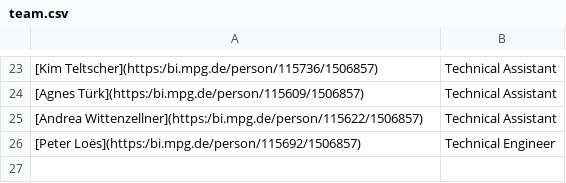
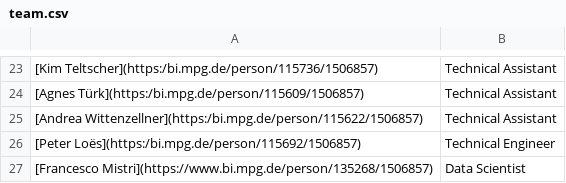
Before and after one commit to mpio-be/ornithology.bi.mpg.de, a CSV file: CONTENT/data/team.csv, drawn as a sheet; only a part is shown, gaps mark what is left out; the diff names each change by its address in the sheet, - before the commit and + after, or states it on an @@ line.

Commit message:
Add Francesco Mistri as a Data Scientist to the team

```diff
--- a/CONTENT/data/team.csv
+++ b/CONTENT/data/team.csv
+row 27: [Francesco Mistri](https://www.bi.mpg.de/person/135268/1506857) | Data Scientist
```
Also changed, not shown: 3 other files.
